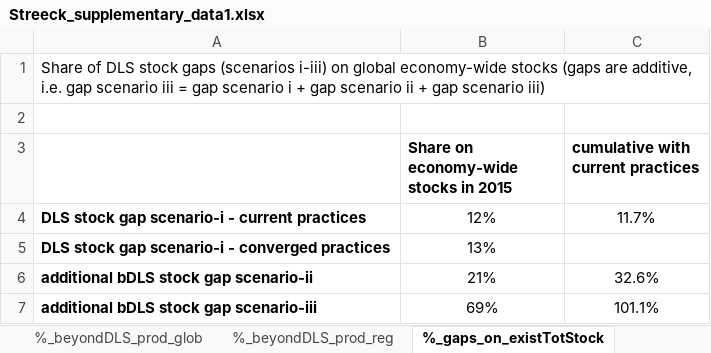
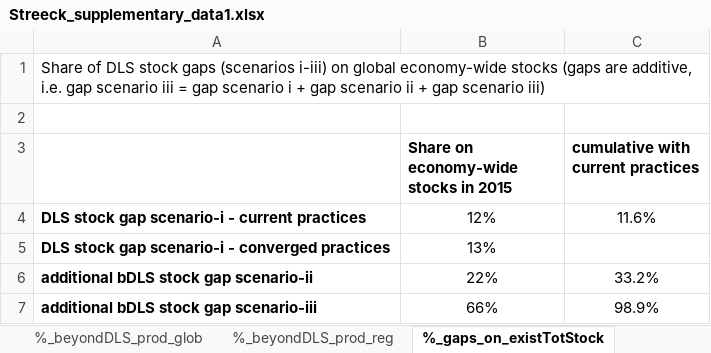
Before and after one commit to socialecologyboku/DLSmaterialStocks, an Excel workbook: src/dls_material_stocks/Streeck_supplementary_data1.xlsx, sheet %_gaps_on_existTotStock, drawn as a sheet; values as stored, in another font and other column widths than the file's, no borders; the diff names each change by its address in the sheet, - before the commit and + after, or states it on an @@ line.

Commit message:
consistency fix for calculating beyond-DLS stocks, update plot functions

```diff
--- a/src/dls_material_stocks/Streeck_supplementary_data1.xlsx (sheet %_gaps_on_existTotStock)
+++ b/src/dls_material_stocks/Streeck_supplementary_data1.xlsx (sheet %_gaps_on_existTotStock)
-C4: 11.7%
+C4: 11.6%
-B6: 21%
+B6: 22%
-C6: 32.6%
+C6: 33.2%
-B7: 69%
+B7: 66%
-C7: 101.1%
+C7: 98.9%
```
Also changed, not shown: sheet Fig5c_closeGap_Reg_curr, sheet Fig5c_closeGap_Glob_conv, sheet Fig5c_closeGap_Glob_curr, sheet Fig3_regio, sheet Fig3_regio_mater, sheet %_beyondDLS_prod_reg, 9 more sheets, input/cover_for_result_files.xlsx, 5 other files.
